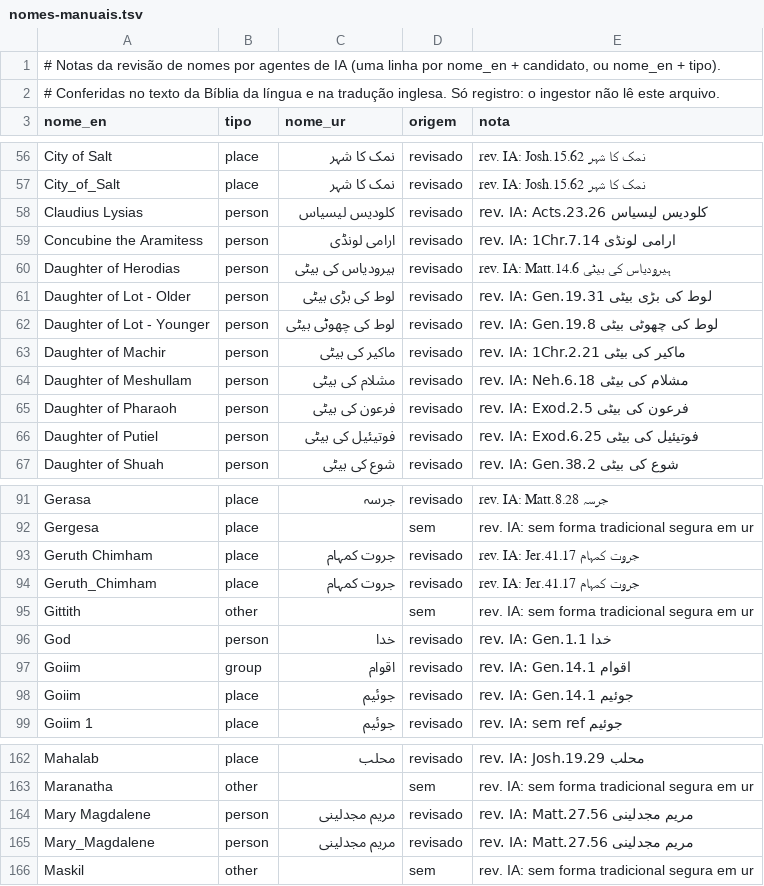
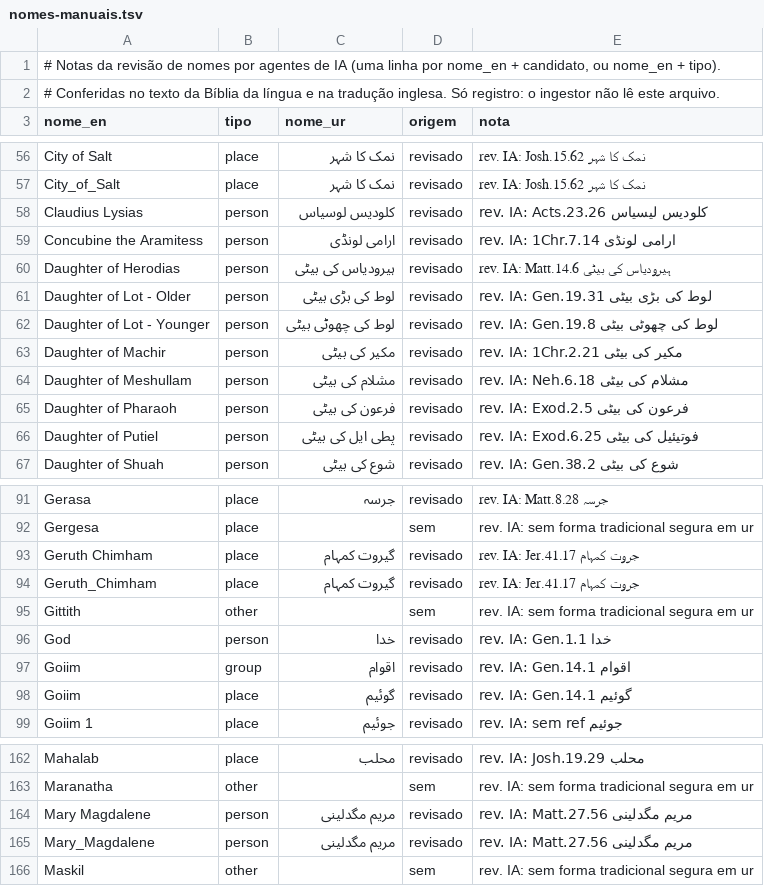
Before and after one commit to alvarosw/sensus, a TSV file: pipeline/ingest/corrections/ur/nomes-manuais.tsv, drawn as a sheet; only a part is shown, gaps mark what is left out; the diff covers the shown part only.

```diff
--- a/pipeline/ingest/corrections/ur/nomes-manuais.tsv
+++ b/pipeline/ingest/corrections/ur/nomes-manuais.tsv
@@ -57,3 +57,3 @@ City of Salt	place	نمک کا شہر	revisado	rev. IA: Josh.15.62 نمک کا
 City_of_Salt	place	نمک کا شہر	revisado	rev. IA: Josh.15.62 نمک کا شہر
-Claudius Lysias	person	کلودیس لیسیاس	revisado	rev. IA: Acts.23.26 کلودیس لیسیاس
+Claudius Lysias	person	کلودیس لوسیاس	revisado	rev. IA: Acts.23.26 کلودیس لیسیاس
 Concubine the Aramitess	person	ارامی لونڈی	revisado	rev. IA: 1Chr.7.14 ارامی لونڈی
@@ -62,6 +62,6 @@ Daughter of Lot - Older	person	لوط کی بڑی بیٹی	revisado	rev. IA: Gen
 Daughter of Lot - Younger	person	لوط کی چھوٹی بیٹی	revisado	rev. IA: Gen.19.8 لوط کی چھوٹی بیٹی
-Daughter of Machir	person	ماکیر کی بیٹی	revisado	rev. IA: 1Chr.2.21 ماکیر کی بیٹی
+Daughter of Machir	person	مکیر کی بیٹی	revisado	rev. IA: 1Chr.2.21 مکیر کی بیٹی
 Daughter of Meshullam	person	مشلام کی بیٹی	revisado	rev. IA: Neh.6.18 مشلام کی بیٹی
 Daughter of Pharaoh	person	فرعون کی بیٹی	revisado	rev. IA: Exod.2.5 فرعون کی بیٹی
-Daughter of Putiel	person	فوتیئیل کی بیٹی	revisado	rev. IA: Exod.6.25 فوتیئیل کی بیٹی
+Daughter of Putiel	person	پطی ایل کی بیٹی	revisado	rev. IA: Exod.6.25 فوتیئیل کی بیٹی
 Daughter of Shuah	person	شوع کی بیٹی	revisado	rev. IA: Gen.38.2 شوع کی بیٹی
@@ -92,4 +92,4 @@ Gerasa	place	جرسہ	revisado	rev. IA: Matt.8.28 جرسہ
 Gergesa	place		sem	rev. IA: sem forma tradicional segura em ur
-Geruth Chimham	place	جروت کمہام	revisado	rev. IA: Jer.41.17 جروت کمہام
-Geruth_Chimham	place	جروت کمہام	revisado	rev. IA: Jer.41.17 جروت کمہام
+Geruth Chimham	place	گیروت کمہام	revisado	rev. IA: Jer.41.17 جروت کمہام
+Geruth_Chimham	place	گیروت کمہام	revisado	rev. IA: Jer.41.17 جروت کمہام
 Gittith	other		sem	rev. IA: sem forma tradicional segura em ur
@@ -97,3 +97,3 @@ God	person	خدا	revisado	rev. IA: Gen.1.1 خدا
 Goiim	group	اقوام	revisado	rev. IA: Gen.14.1 اقوام
-Goiim	place	جوئیم	revisado	rev. IA: Gen.14.1 جوئیم
+Goiim	place	گوئیم	revisado	rev. IA: Gen.14.1 گوئیم
 Goiim 1	place	جوئیم	revisado	rev. IA: sem ref جوئیم
@@ -163,4 +163,4 @@ Mahalab	place	محلب	revisado	rev. IA: Josh.19.29 محلب
 Maranatha	other		sem	rev. IA: sem forma tradicional segura em ur
-Mary Magdalene	person	مریم مجدلینی	revisado	rev. IA: Matt.27.56 مریم مجدلینی
-Mary_Magdalene	person	مریم مجدلینی	revisado	rev. IA: Matt.27.56 مریم مجدلینی
+Mary Magdalene	person	مریم مگدلینی	revisado	rev. IA: Matt.27.56 مریم مگدلینی
+Mary_Magdalene	person	مریم مگدلینی	revisado	rev. IA: Matt.27.56 مریم مگدلینی
 Maskil	other		sem	rev. IA: sem forma tradicional segura em ur
```
Also changed, not shown: 38 edited cells elsewhere in this file, pipeline/ingest/corrections/ur/glossario-descricoes.tsv, pipeline/ingest/corrections/ur/gramatica-descricoes.tsv, 3 other files.
